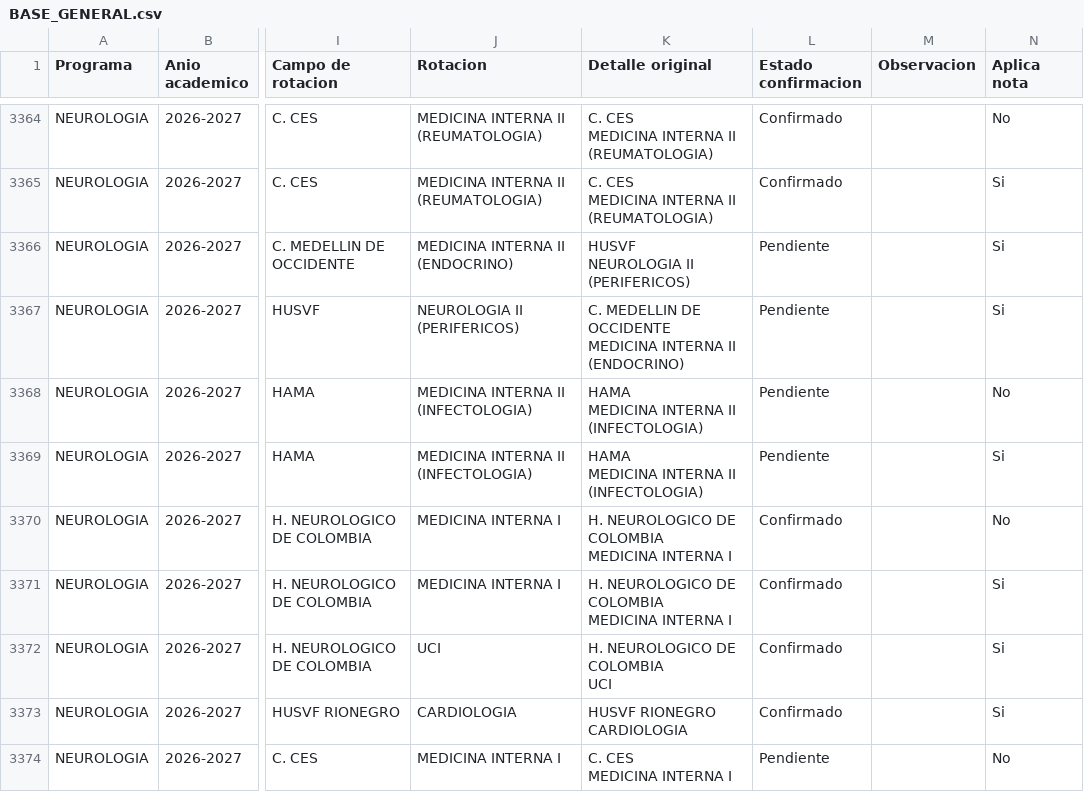
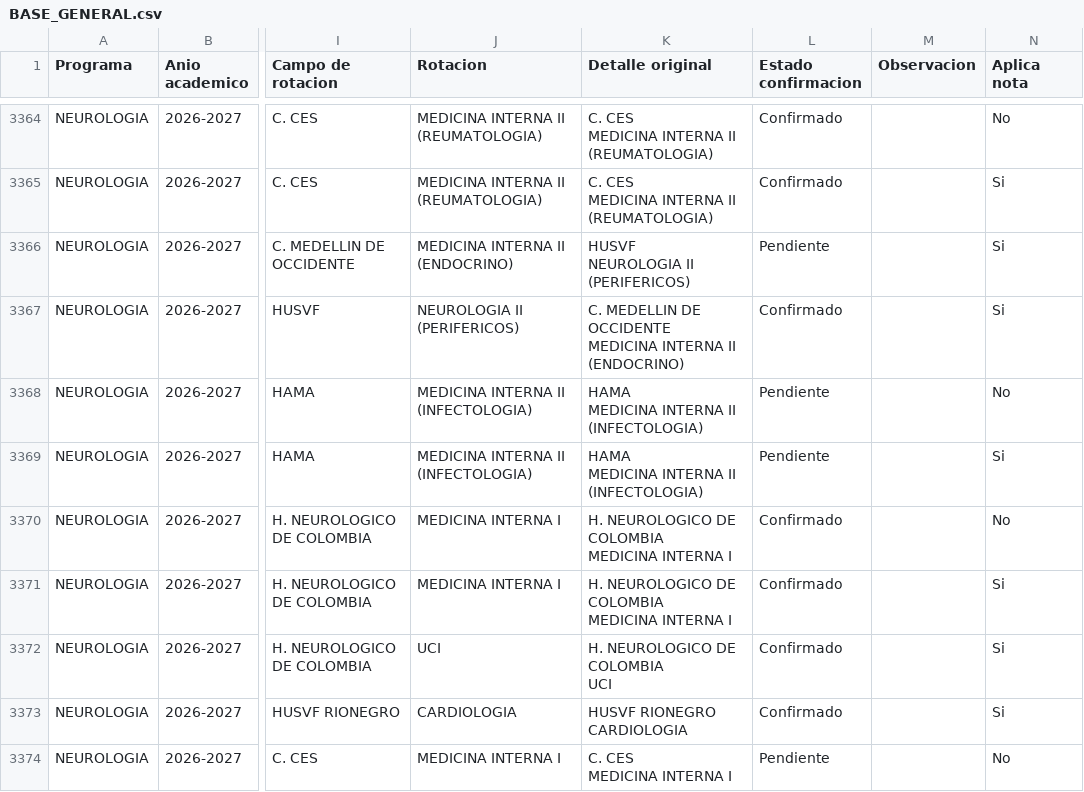
Before and after one commit to posgradosces/posgrados-ces, a CSV file: datos/BASE_GENERAL.csv, drawn as a sheet; only a part is shown, gaps mark what is left out; the diff names each change by its address in the sheet, - before the commit and + after, or states it on an @@ line.

Commit message:
Actualización desde Google Sheets — 2026-08-22 00:12:06

```diff
--- a/datos/BASE_GENERAL.csv
+++ b/datos/BASE_GENERAL.csv
-L3367 (Estado confirmacion): Pendiente
+L3367 (Estado confirmacion): Confirmado
```
